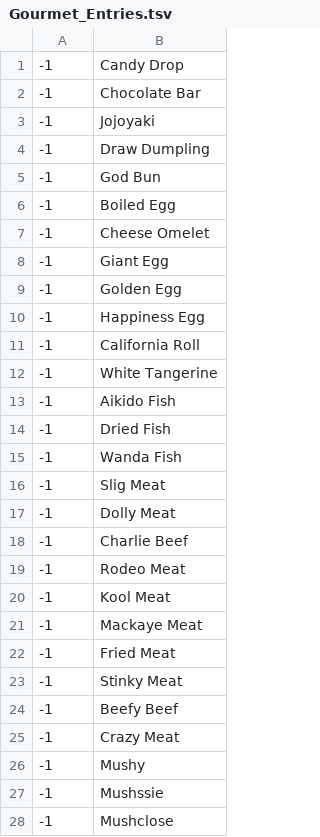
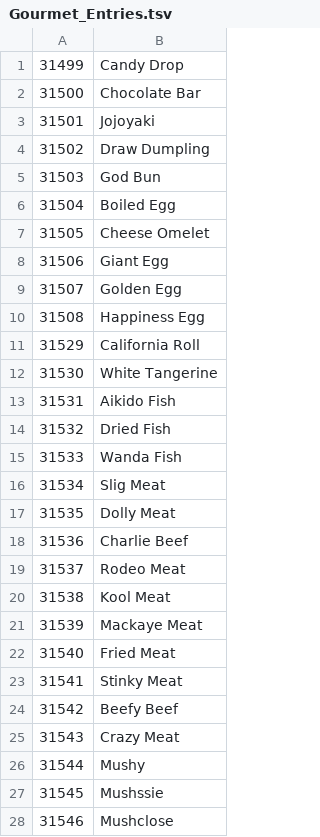
Before and after one commit to lukeTrademark/LKS-Cheat-Tool, a TSV file: LKS-Cheat-Tool/LKS-Cheat-Tool/Tables/Gourmet_Entries.tsv, drawn as a sheet; only a part is shown; the diff covers the shown part only.

Commit message:
Gourmet entries tickboxes now functional

```diff
--- a/LKS-Cheat-Tool/LKS-Cheat-Tool/Tables/Gourmet_Entries.tsv
+++ b/LKS-Cheat-Tool/LKS-Cheat-Tool/Tables/Gourmet_Entries.tsv
@@ -1,28 +1,28 @@
--1	Candy Drop
--1	Chocolate Bar
--1	Jojoyaki
--1	Draw Dumpling
--1	God Bun
--1	Boiled Egg
--1	Cheese Omelet
--1	Giant Egg
--1	Golden Egg
--1	Happiness Egg
--1	California Roll
--1	White Tangerine
--1	Aikido Fish
--1	Dried Fish
--1	Wanda Fish
--1	Slig Meat
--1	Dolly Meat
--1	Charlie Beef
--1	Rodeo Meat
--1	Kool Meat
--1	Mackaye Meat
--1	Fried Meat
--1	Stinky Meat
--1	Beefy Beef
--1	Crazy Meat
--1	Mushy
--1	Mushssie
--1	Mushclose
+31499	Candy Drop
+31500	Chocolate Bar
+31501	Jojoyaki
+31502	Draw Dumpling
+31503	God Bun
+31504	Boiled Egg
+31505	Cheese Omelet
+31506	Giant Egg
+31507	Golden Egg
+31508	Happiness Egg
+31529	California Roll
+31530	White Tangerine
+31531	Aikido Fish
+31532	Dried Fish
+31533	Wanda Fish
+31534	Slig Meat
+31535	Dolly Meat
+31536	Charlie Beef
+31537	Rodeo Meat
+31538	Kool Meat
+31539	Mackaye Meat
+31540	Fried Meat
+31541	Stinky Meat
+31542	Beefy Beef
+31543	Crazy Meat
+31544	Mushy
+31545	Mushssie
+31546	Mushclose
```
Also changed, not shown: 12 edited cells elsewhere in this file.
